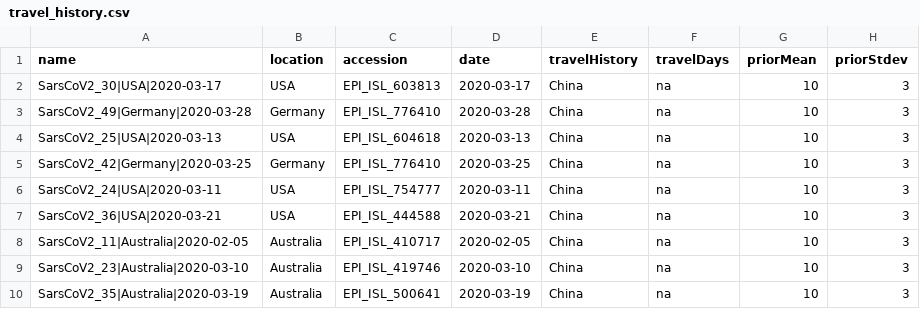
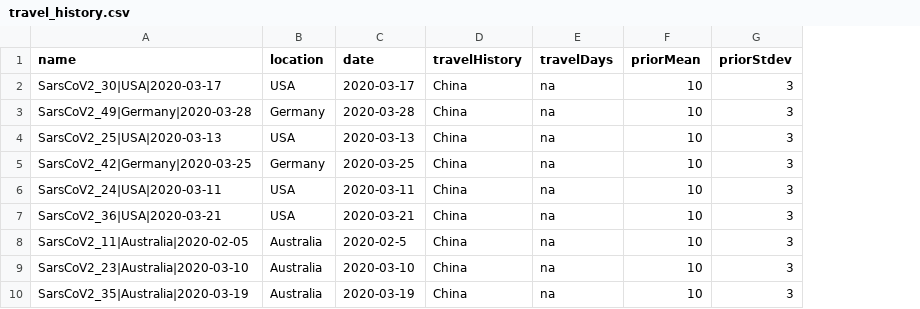
Before and after one commit to hongsamL/coveme2021, a CSV file: files/data/travel_history.csv, drawn as a sheet; removed rows and columns are numbered as before the commit, all else as after; the diff names each change by its address in the sheet, - before the commit and + after, or states it on an @@ line.

Commit message:
update travel hist metadata file

```diff
--- a/files/data/travel_history.csv
+++ b/files/data/travel_history.csv
-column C (accession), rows 2-10: EPI_ISL_603813 | EPI_ISL_776410 | EPI_ISL_604618 | EPI_ISL_776410 | EPI_ISL_754777 | EPI_ISL_444588 | EPI_ISL_410717 | EPI_ISL_419746 | EPI_ISL_500641
-C8 (date): 2020-02-05
+C8 (date): 2020-02-5
```
